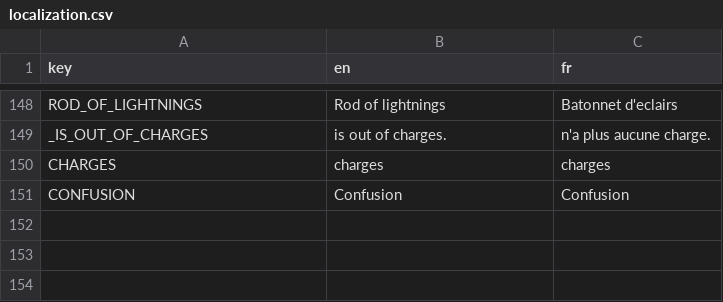
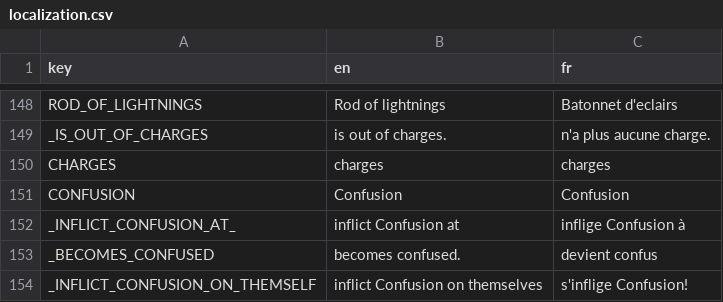
Before and after one commit to Kavekha/NoGoNoMa, a CSV file: data/localization.csv, drawn as a sheet; only a part is shown, gaps mark what is left out; the diff names each change by its address in the sheet, - before the commit and + after, or states it on an @@ line.

```diff
--- a/data/localization.csv
+++ b/data/localization.csv
+row 152: _INFLICT_CONFUSION_AT_ | inflict Confusion at | inflige Confusion à
+row 153: _BECOMES_CONFUSED | becomes confused. | devient confus
+row 154: _INFLICT_CONFUSION_ON_THEMSELF | inflict Confusion on themselves | s'inflige Confusion!
```
Also changed, not shown: 3 other files.
